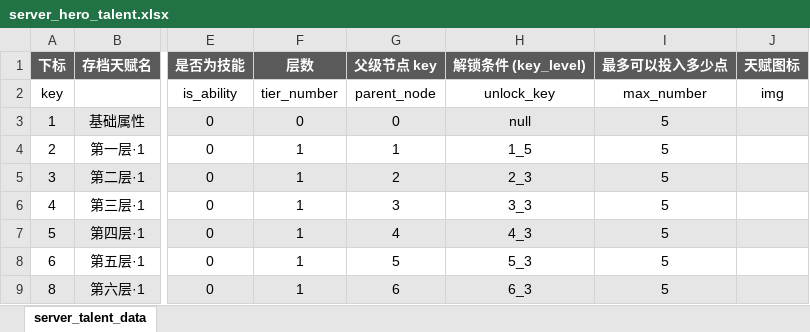
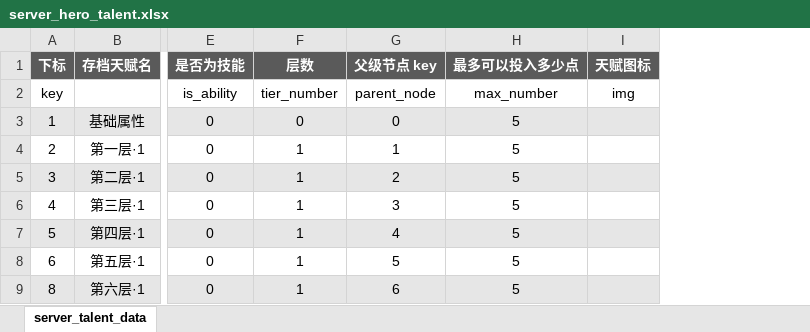
Before and after one commit to YPYT1/nobody, an Excel workbook: excels/config/server/hero/server_hero_talent.xlsx, sheet server_talent_data, drawn as a sheet; only a part is shown, gaps mark what is left out; values as stored, in another font and other column widths than the file's, no borders; conditional formats not drawn; the diff names each change by its address in the sheet, - before the commit and + after, or states it on an @@ line.

```diff
--- a/excels/config/server/hero/server_hero_talent.xlsx (sheet server_talent_data)
+++ b/excels/config/server/hero/server_hero_talent.xlsx (sheet server_talent_data)
-column H, rows 1-9: 解锁条件 (key_level) | unlock_key | null | 1_5 | 2_3 | 3_3 | 4_3 | 5_3 | 6_3
```
Also changed, not shown: excels/config/game/shop/mysterious_shop_config.xlsx, excels/config/server/picture/picture_config.xlsx, 18 other files.
